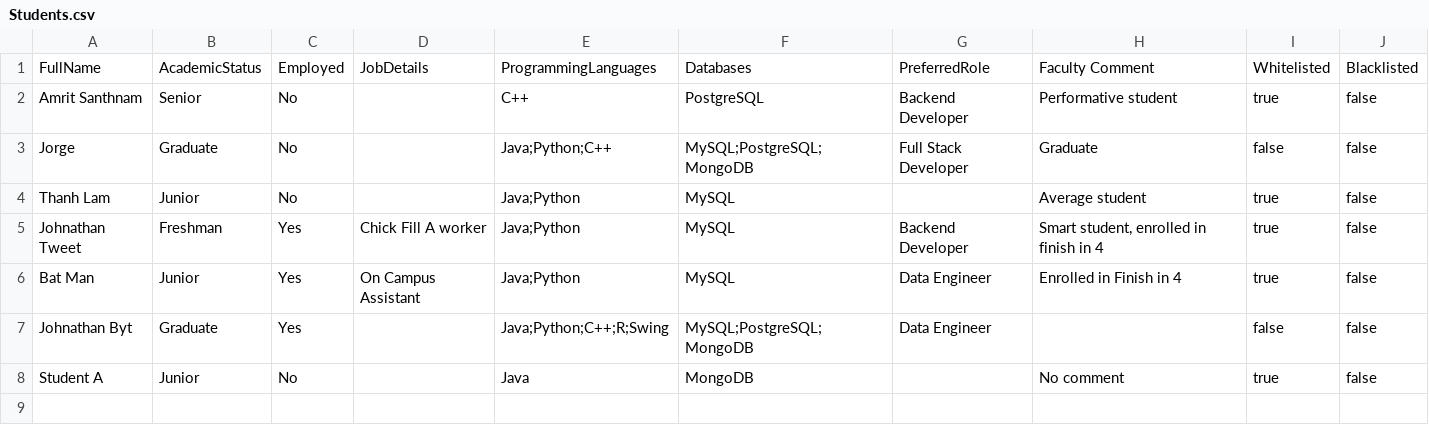
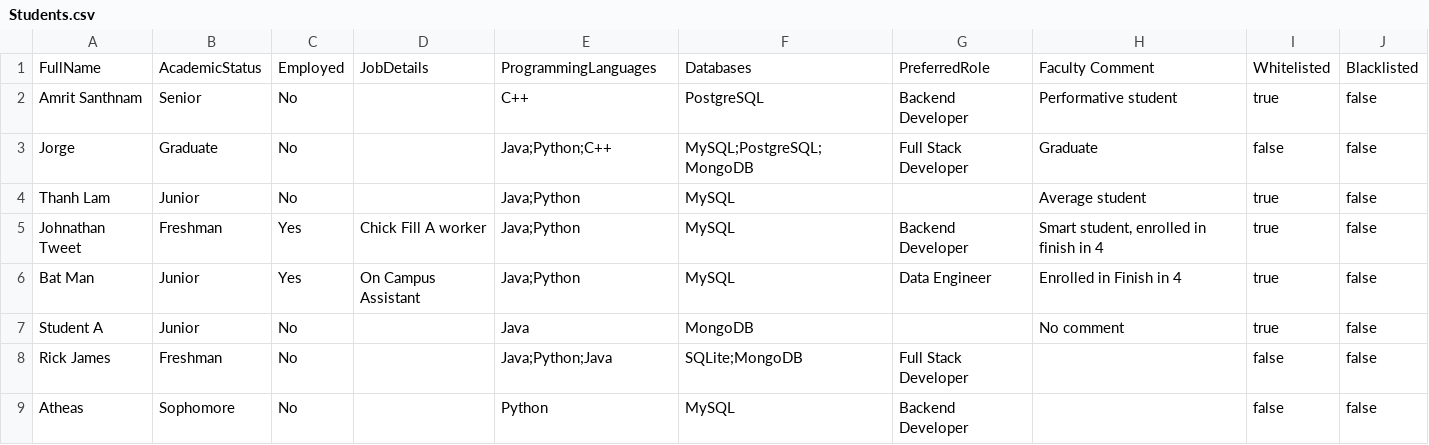
Before and after one commit to Jorgen1o/dev-16-0.5, a CSV file: Students.csv, drawn as a sheet.

```diff
--- a/Students.csv
+++ b/Students.csv
@@ -6,3 +6,4 @@ FullName,AcademicStatus,Employed,JobDetails,ProgrammingLanguages,Databases,Prefe
 "Bat Man","Junior","Yes","On Campus Assistant","Java;Python","MySQL","Data Engineer","Enrolled in Finish in 4","true","false"
-"Johnathan Byt","Graduate","Yes","","Java;Python;C++;R;Swing","MySQL;PostgreSQL;MongoDB","Data Engineer","","false","false"
 "Student A","Junior","No","","Java","MongoDB","","No comment","true","false"
+"Rick James","Freshman","No","","Java;Python;Java","SQLite;MongoDB","Full Stack Developer","","false","false"
+"Atheas","Sophomore","No","","Python","MySQL","Backend Developer","","false","false"
```
Also changed, not shown: 3 other files.
